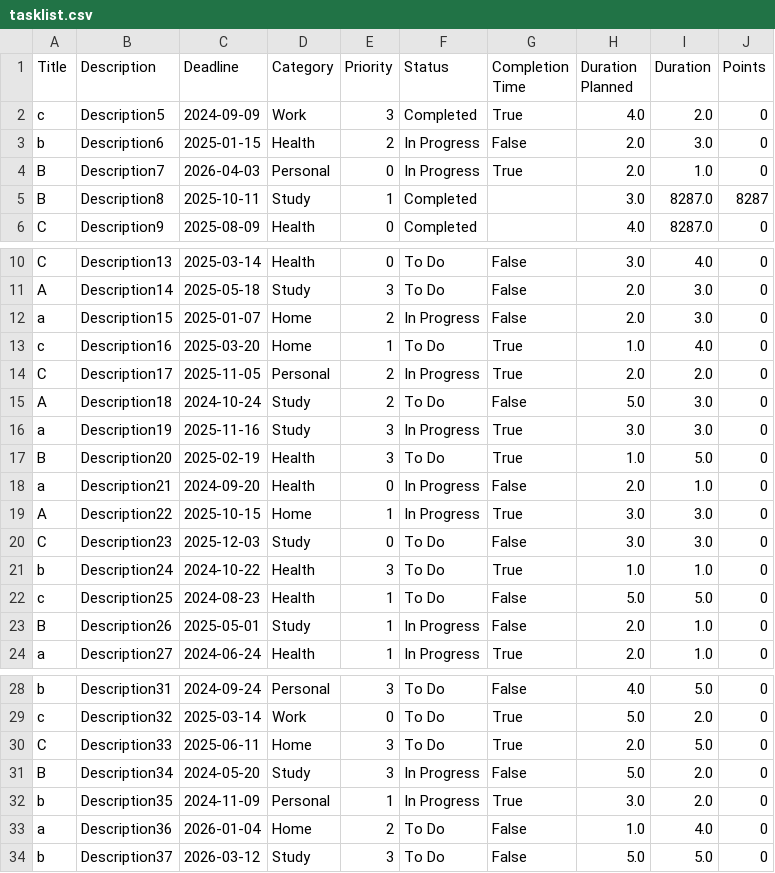
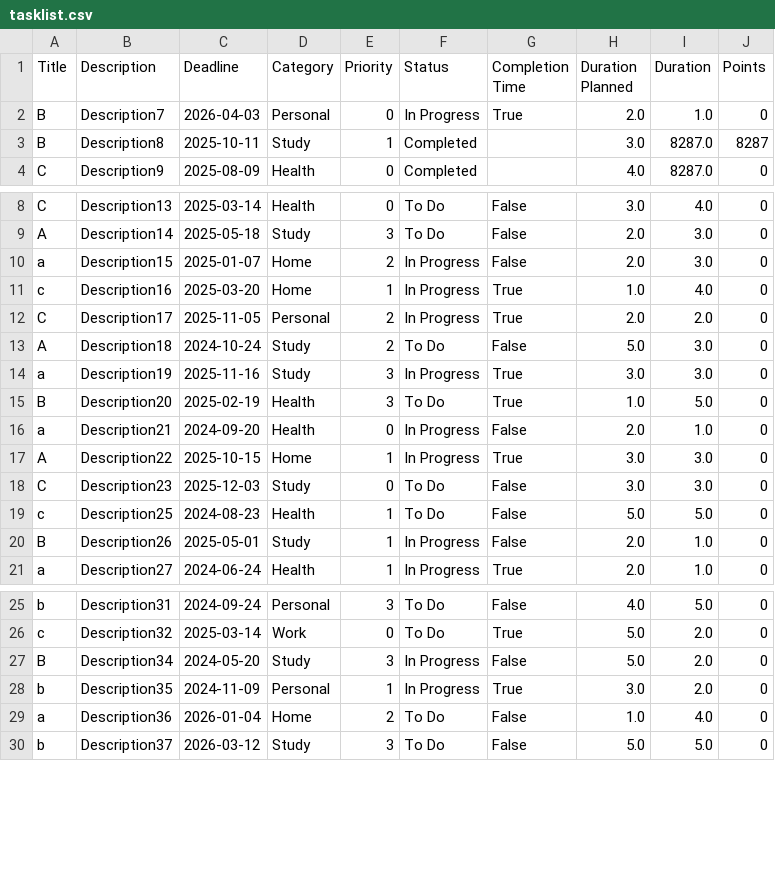
Before and after one commit to PythonDataScience24/Personal_Task_manager, a CSV file: tasklist.csv, drawn as a sheet; only a part is shown, gaps mark what is left out.

```diff
--- a/tasklist.csv
+++ b/tasklist.csv
@@ -1,4 +1,2 @@
 Title,Description,Deadline,Category,Priority,Status,Completion Time,Duration Planned,Duration,Points
-c,Description5,2024-09-09,Work,3,Completed,True,4.0,2.0,0
-b,Description6,2025-01-15,Health,2,In Progress,False,2.0,3.0,0
 B,Description7,2026-04-03,Personal,0,In Progress,True,2.0,1.0,0
@@ -12,3 +10,3 @@ A,Description14,2025-05-18,Study,3,To Do,False,2.0,3.0,0
 a,Description15,2025-01-07,Home,2,In Progress,False,2.0,3.0,0
-c,Description16,2025-03-20,Home,1,To Do,True,1.0,4.0,0
+c,Description16,2025-03-20,Home,1,In Progress,True,1.0,4.0,0
 C,Description17,2025-11-05,Personal,2,In Progress,True,2.0,2.0,0
@@ -20,3 +18,2 @@ A,Description22,2025-10-15,Home,1,In Progress,True,3.0,3.0,0
 C,Description23,2025-12-03,Study,0,To Do,False,3.0,3.0,0
-b,Description24,2024-10-22,Health,3,To Do,True,1.0,1.0,0
 c,Description25,2024-08-23,Health,1,To Do,False,5.0,5.0,0
@@ -29,3 +26,2 @@ b,Description31,2024-09-24,Personal,3,To Do,False,4.0,5.0,0
 c,Description32,2025-03-14,Work,0,To Do,True,5.0,2.0,0
-C,Description33,2025-06-11,Home,3,To Do,True,2.0,5.0,0
 B,Description34,2024-05-20,Study,3,In Progress,False,5.0,2.0,0
```
Also changed, not shown: 4 other files.
